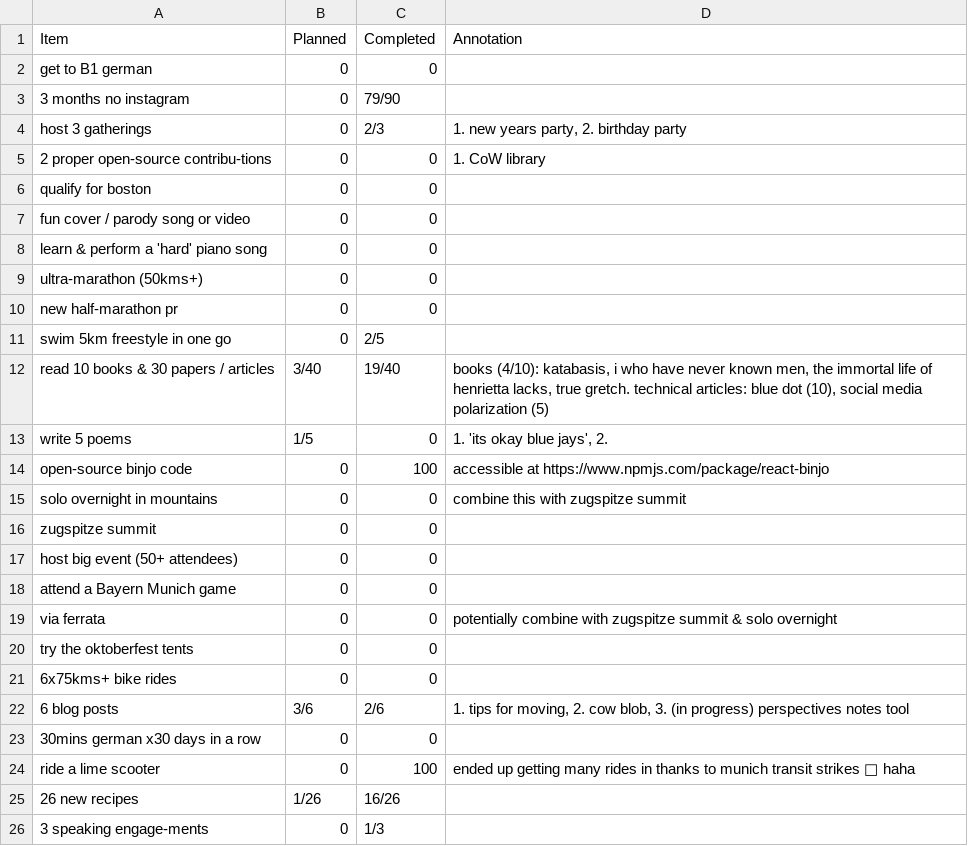
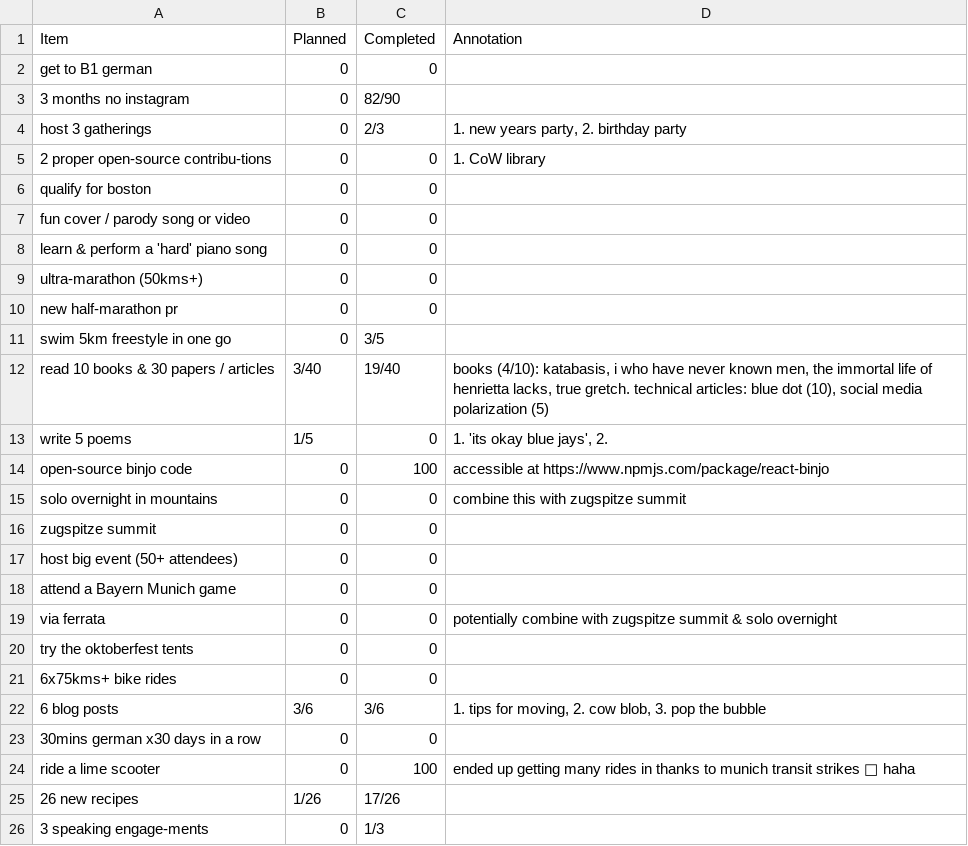
Before and after one commit to JoannaRoy/jo-website, a CSV file: src/blog_data/2026_binjo_progress.csv, drawn as a sheet.

Commit message:
update binjo progress

```diff
--- a/src/blog_data/2026_binjo_progress.csv
+++ b/src/blog_data/2026_binjo_progress.csv
@@ -2,3 +2,3 @@ Item,Planned,Completed,Annotation
 "get to B1 german",0,0,
-"3 months no instagram",0,79/90,
+"3 months no instagram",0,82/90,
 "host 3 gatherings",0,2/3,"1. new years party, 2. birthday party"
@@ -10,3 +10,3 @@ Item,Planned,Completed,Annotation
 "new half-marathon pr",0,0,
-"swim 5km freestyle in one go",0,2/5,
+"swim 5km freestyle in one go",0,3/5,
 "read 10 books & 30 papers / articles",3/40,19/40,"books (4/10): katabasis, i who have never known men, the immortal life of henrietta lacks, true gretch. technical articles: blue dot (10), social media polarization (5)"
@@ -21,6 +21,6 @@ Item,Planned,Completed,Annotation
 "6x75kms+ bike rides",0,0,
-"6 blog posts",3/6,2/6,"1. tips for moving, 2. cow blob, 3. (in progress) perspectives notes tool"
+"6 blog posts",3/6,3/6,"1. tips for moving, 2. cow blob, 3. pop the bubble"
 "30mins german x30 days in a row",0,0,
 "ride a lime scooter",0,100,"ended up getting many rides in thanks to munich transit strikes 🤡 haha"
-"26 new recipes",1/26,16/26,
+"26 new recipes",1/26,17/26,
 "3 speaking engage-ments",0,1/3,
```
Also changed, not shown: 3 other files.
